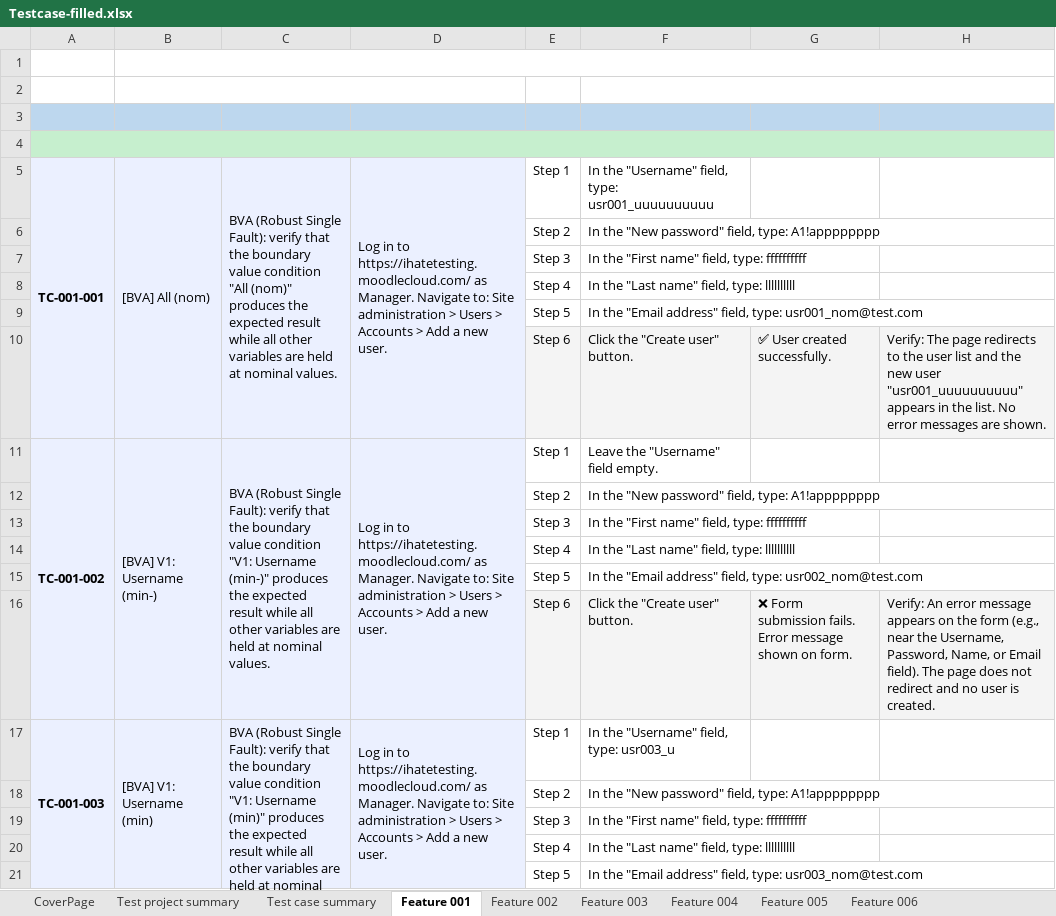
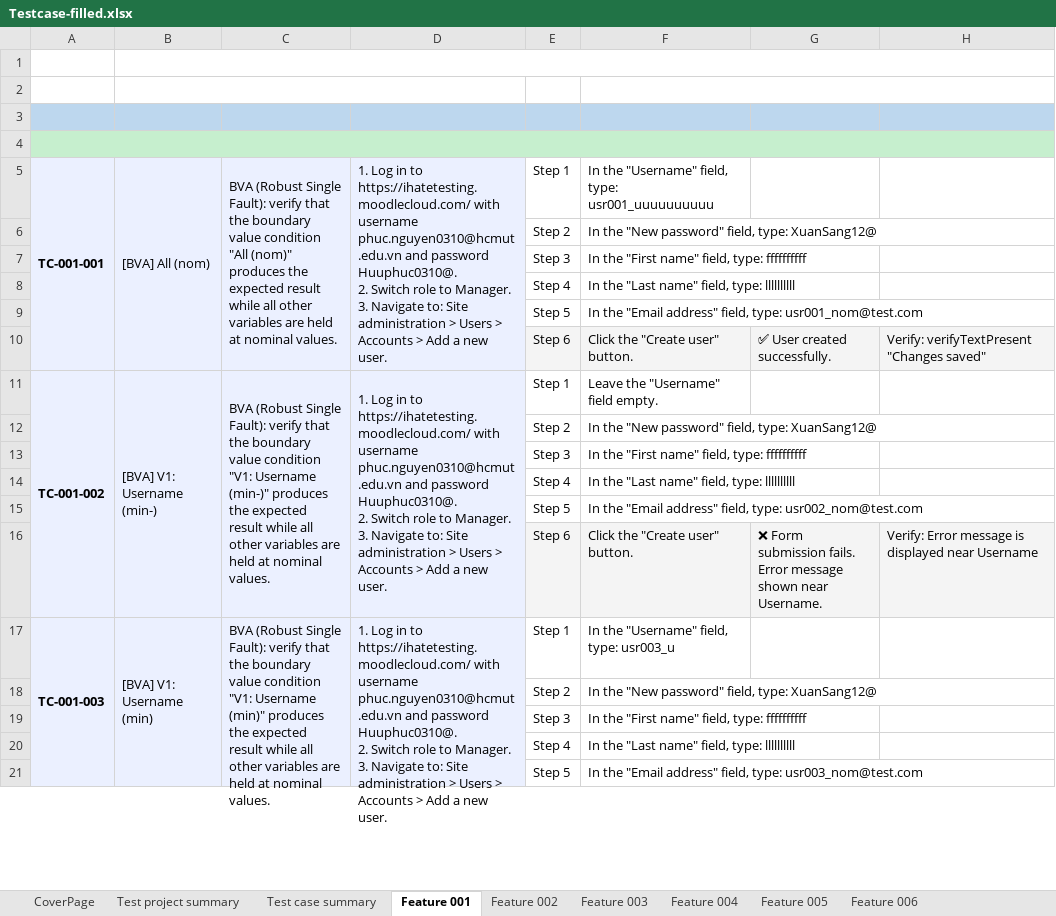
Before and after one commit to GitGud031005/blackbox-testing, an Excel workbook: Testcase-filled.xlsx, sheet Feature 001, drawn as a sheet; only a part is shown; values as stored, in another font and other column widths than the file's, no borders; ↵ is a line break in a cell; the diff covers the shown part only; the diff names each change by its address in the sheet, - before the commit and + after, or states it on an @@ line.

```diff
--- a/Testcase-filled.xlsx (sheet Feature 001)
+++ b/Testcase-filled.xlsx (sheet Feature 001)
-D5: Log in to https://ihatetesting.moodlecloud.com/ as Manager. Navigate to:…
+D5: 1. Log in to https://ihatetesting.moodlecloud.com/ with username phuc.nguyen0310@hcmut.edu.vn and password Huuphuc0310@. ↵ 2. Switch role to Manager. ↵ 3. Navigate to:…
-F6: …field, type: A1!apppppppp
+F6: …field, type: XuanSang12@
-H10: Verify: The page redirects to the user list and the new user "usr001_uuuuuuuuuu" appears in the list. No error messages are shown.
+H10: Verify: verifyTextPresent "Changes saved"
-D11: Log in to https://ihatetesting.moodlecloud.com/ as Manager. Navigate to:…
+D11: 1. Log in to https://ihatetesting.moodlecloud.com/ with username phuc.nguyen0310@hcmut.edu.vn and password Huuphuc0310@. ↵ 2. Switch role to Manager. ↵ 3. Navigate to:…
-F12: …field, type: A1!apppppppp
+F12: …field, type: XuanSang12@
-G16: …message shown on form.
+G16: …message shown near Username.
-H16: Verify: An error message appears on the form (e.g., near the Username, Password, Name, or Email field). The page does not redirect and no user is created.
+H16: Verify: Error message is displayed near Username
-D17: Log in to https://ihatetesting.moodlecloud.com/ as Manager. Navigate to:…
+D17: 1. Log in to https://ihatetesting.moodlecloud.com/ with username phuc.nguyen0310@hcmut.edu.vn and password Huuphuc0310@. ↵ 2. Switch role to Manager. ↵ 3. Navigate to:…
-F18: …field, type: A1!apppppppp
+F18: …field, type: XuanSang12@
```
Also changed, not shown: 5 added rows, 30 removed rows, 209 edited cells and merged cells elsewhere in this sheet, sheet Feature 005, sheet Test case summary, sheet Feature 002, sheet Feature 003, sheet Feature 006, sheet Feature 004, 2 more sheets, 1 other file.
